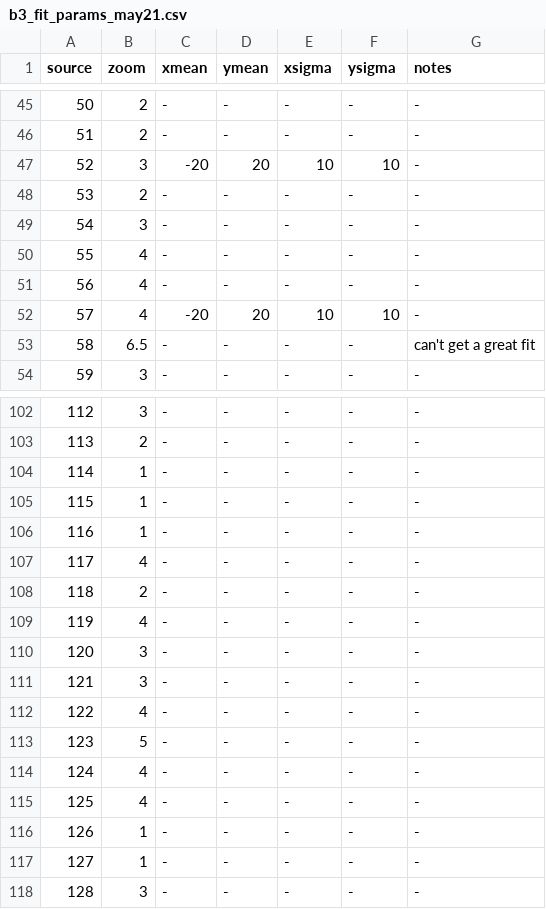
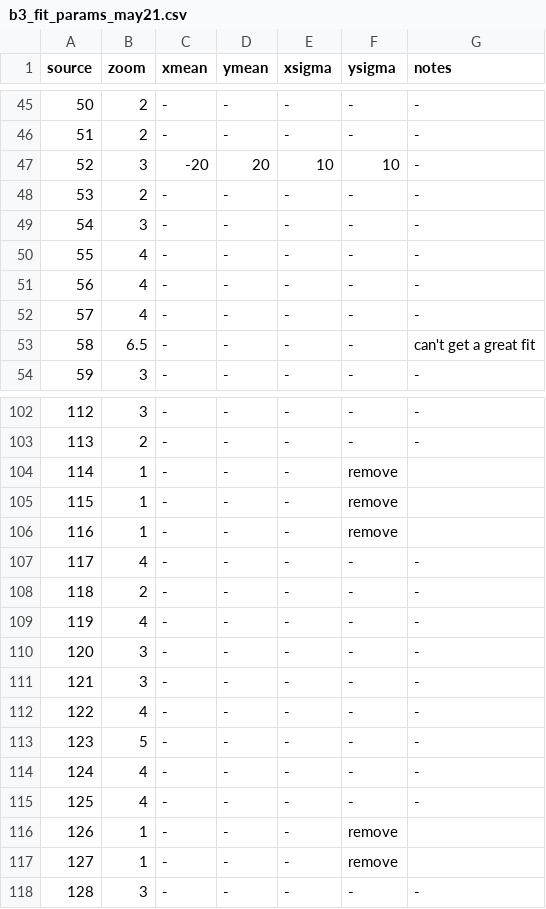
Before and after one commit to jaotter/summer_research_2018, a CSV file: tables/b3_fit_params_may21.csv, drawn as a sheet; only a part is shown, gaps mark what is left out.

Commit message:
updating fit params

```diff
--- a/tables/b3_fit_params_may21.csv
+++ b/tables/b3_fit_params_may21.csv
@@ -51,3 +51,3 @@
 56,4,-,-,-,-,-,
-57,4,-20,20,10,10,-,
+57,4,-,-,-,-,-,
 58,6.5,-,-,-,-,can't get a great fit,
@@ -103,5 +103,5 @@
 113,2,-,-,-,-,-,
-114,1,-,-,-,-,-,
-115,1,-,-,-,-,-,
-116,1,-,-,-,-,-,
+114,1,-,-,-,remove,
+115,1,-,-,-,remove,
+116,1,-,-,-,remove,
 117,4,-,-,-,-,-,
@@ -115,4 +115,4 @@
 125,4,-,-,-,-,-,
-126,1,-,-,-,-,-,
-127,1,-,-,-,-,-,
+126,1,-,-,-,remove,
+127,1,-,-,-,remove,
 128,3,-,-,-,-,-,
```
Also changed, not shown: tables/b7_fit_params.csv.
